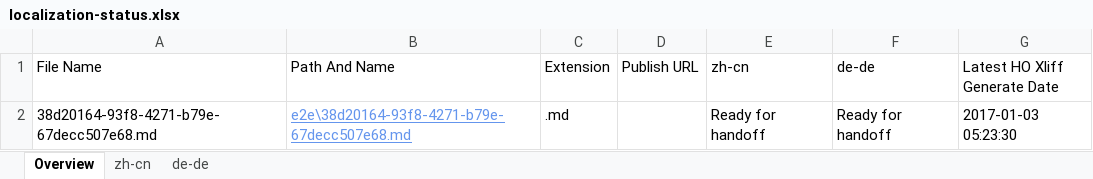
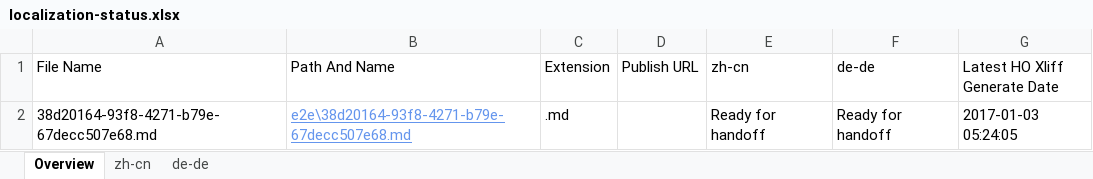
Before and after one commit to OpenLocalizationTestOrg/ol-test1-handback, an Excel workbook: ol-handback/OpenLocalizationTestOrg/ol-test1/ci/localization-status.xlsx, sheet Overview, drawn as a sheet; values as stored, in another font and other column widths than the file's, no borders; table styles not drawn; the diff names each change by its address in the sheet, - before the commit and + after, or states it on an @@ line.

Commit message:
Generate Report for Handoff

```diff
--- a/ol-handback/OpenLocalizationTestOrg/ol-test1/ci/localization-status.xlsx (sheet Overview)
+++ b/ol-handback/OpenLocalizationTestOrg/ol-test1/ci/localization-status.xlsx (sheet Overview)
-G2 (Latest HO Xliff Generate Date): 2017-01-03 05:23:30
+G2 (Latest HO Xliff Generate Date): 2017-01-03 05:24:05
```
Also changed, not shown: sheet zh-cn, sheet de-de.
